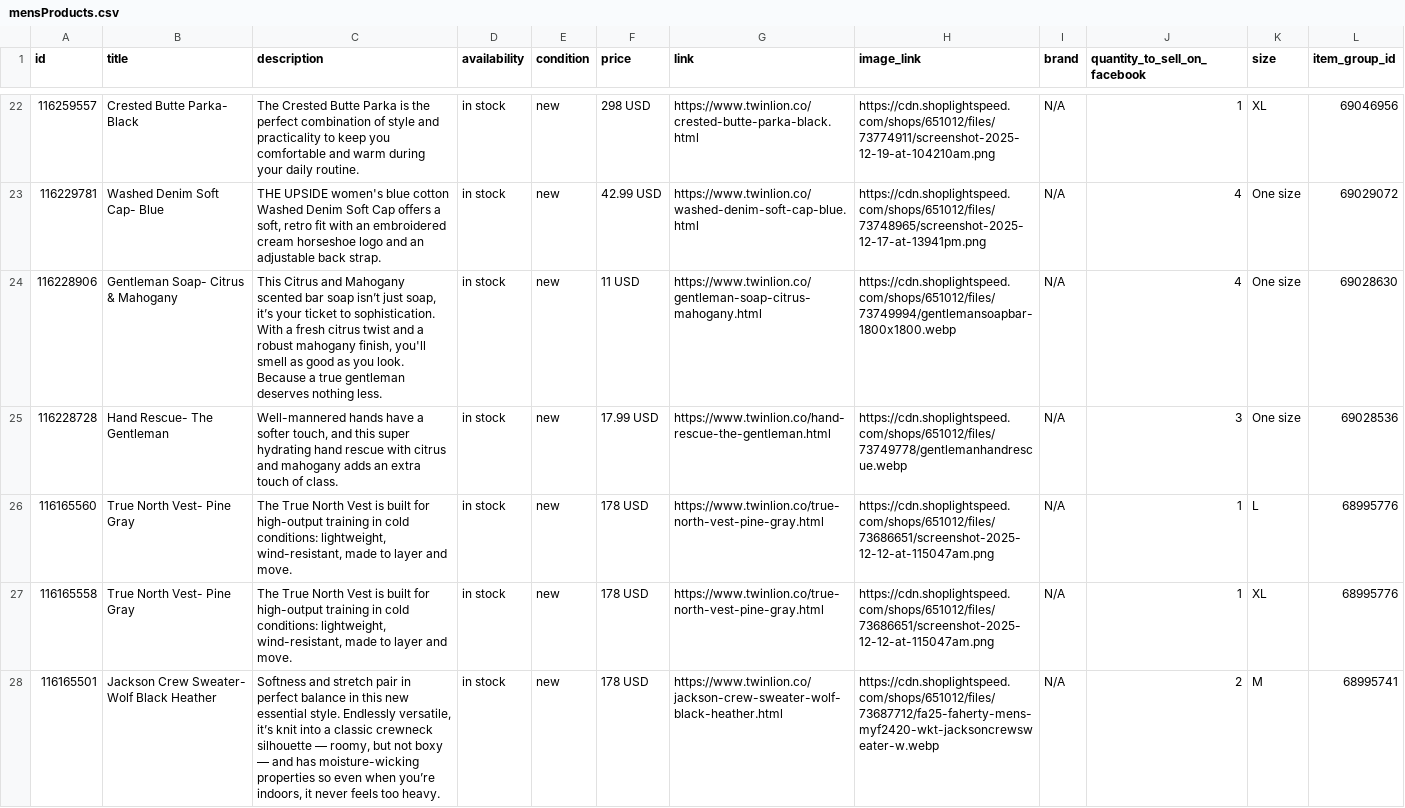
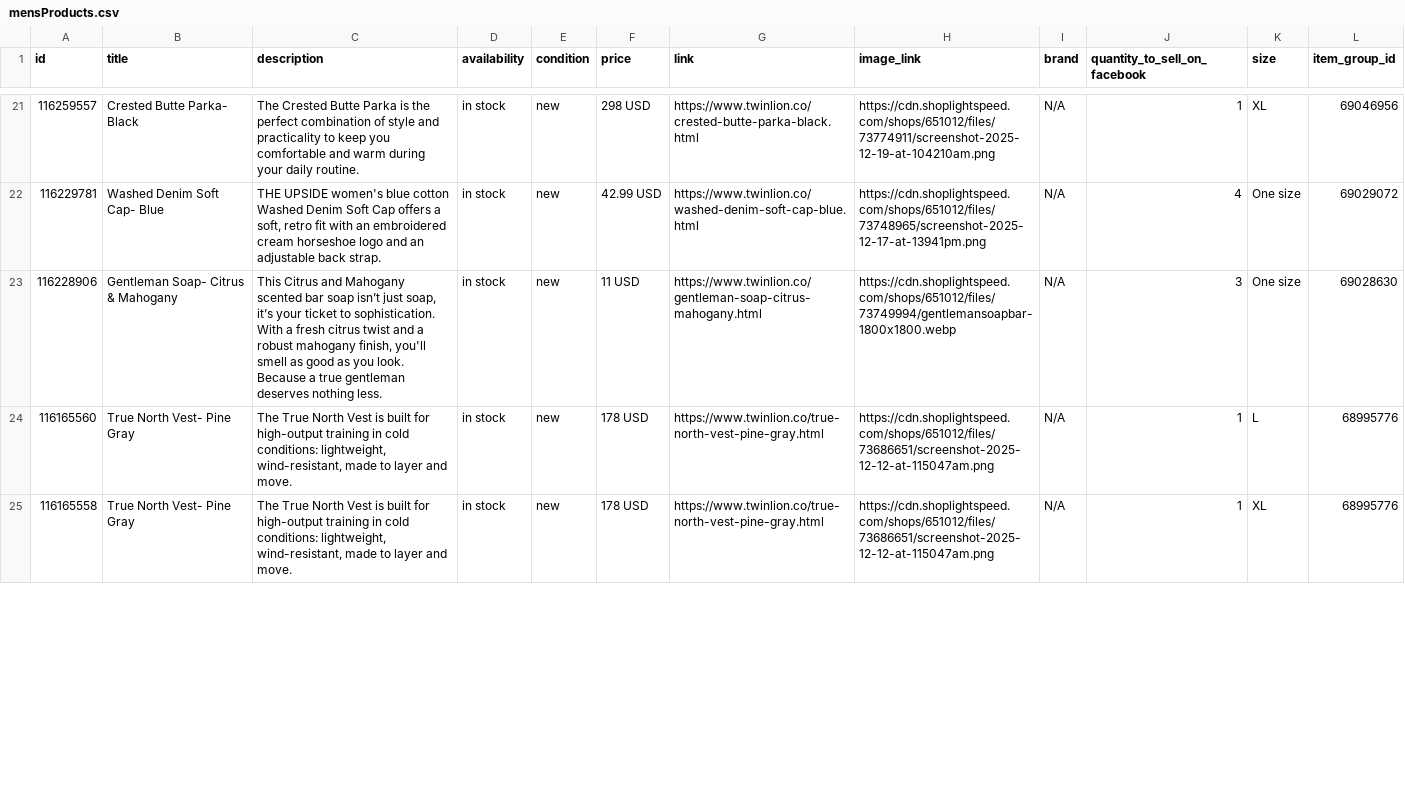
Before and after one commit to carolinewales/TwinLionMetaFeed, a CSV file: mensProducts.csv, drawn as a sheet; only a part is shown, gaps mark what is left out; the diff covers the shown part only.

```diff
--- a/mensProducts.csv
+++ b/mensProducts.csv
@@ -23,6 +22,4 @@ id,title,description,availability,condition,price,link,image_link,brand,quantity
 116229781,Washed Denim Soft Cap- Blue,"THE UPSIDE women's blue cotton Washed Denim Soft Cap offers a soft, retro fit with an embroidered cream horseshoe logo and an adjustable back strap.",in stock,new,42.99 USD,https://www.twinlion.co/washed-denim-soft-cap-blue.html,https://cdn.shoplightspeed.com/shops/651012/files/73748965/screenshot-2025-12-17-at-13941pm.png,N/A,4,One size,69029072
-116228906,Gentleman Soap- Citrus & Mahogany,"This Citrus and Mahogany scented bar soap isn’t just soap, it’s your ticket to sophistication. With a fresh citrus twist and a robust mahogany finish, you'll smell as good as you look. Because a true gentleman deserves nothing less. ",in stock,new,11 USD,https://www.twinlion.co/gentleman-soap-citrus-mahogany.html,https://cdn.shoplightspeed.com/shops/651012/files/73749994/gentlemansoapbar-1800x1800.webp,N/A,4,One size,69028630
-116228728,Hand Rescue- The Gentleman,"Well-mannered hands have a softer touch, and this super hydrating hand rescue with citrus and mahogany adds an extra touch of class.",in stock,new,17.99 USD,https://www.twinlion.co/hand-rescue-the-gentleman.html,https://cdn.shoplightspeed.com/shops/651012/files/73749778/gentlemanhandrescue.webp,N/A,3,One size,69028536
+116228906,Gentleman Soap- Citrus & Mahogany,"This Citrus and Mahogany scented bar soap isn’t just soap, it’s your ticket to sophistication. With a fresh citrus twist and a robust mahogany finish, you'll smell as good as you look. Because a true gentleman deserves nothing less. ",in stock,new,11 USD,https://www.twinlion.co/gentleman-soap-citrus-mahogany.html,https://cdn.shoplightspeed.com/shops/651012/files/73749994/gentlemansoapbar-1800x1800.webp,N/A,3,One size,69028630
 116165560,True North Vest- Pine Gray,"The True North Vest is built for high-output training in cold conditions: lightweight, wind-resistant, made to layer and move.",in stock,new,178 USD,https://www.twinlion.co/true-north-vest-pine-gray.html,https://cdn.shoplightspeed.com/shops/651012/files/73686651/screenshot-2025-12-12-at-115047am.png,N/A,1,L,68995776
 116165558,True North Vest- Pine Gray,"The True North Vest is built for high-output training in cold conditions: lightweight, wind-resistant, made to layer and move.",in stock,new,178 USD,https://www.twinlion.co/true-north-vest-pine-gray.html,https://cdn.shoplightspeed.com/shops/651012/files/73686651/screenshot-2025-12-12-at-115047am.png,N/A,1,XL,68995776
-116165501,Jackson Crew Sweater- Wolf Black Heather,"Softness and stretch pair in perfect balance in this new essential style. Endlessly versatile, it’s knit into a classic crewneck silhouette — roomy, but not boxy — and has moisture-wicking properties so even when you’re indoors, it never feels too heavy.",in stock,new,178 USD,https://www.twinlion.co/jackson-crew-sweater-wolf-black-heather.html,https://cdn.shoplightspeed.com/shops/651012/files/73687712/fa25-faherty-mens-myf2420-wkt-jacksoncrewsweater-w.webp,N/A,2,M,68995741
```
Also changed, not shown: 11 removed rows and 5 edited cells elsewhere in this file.
